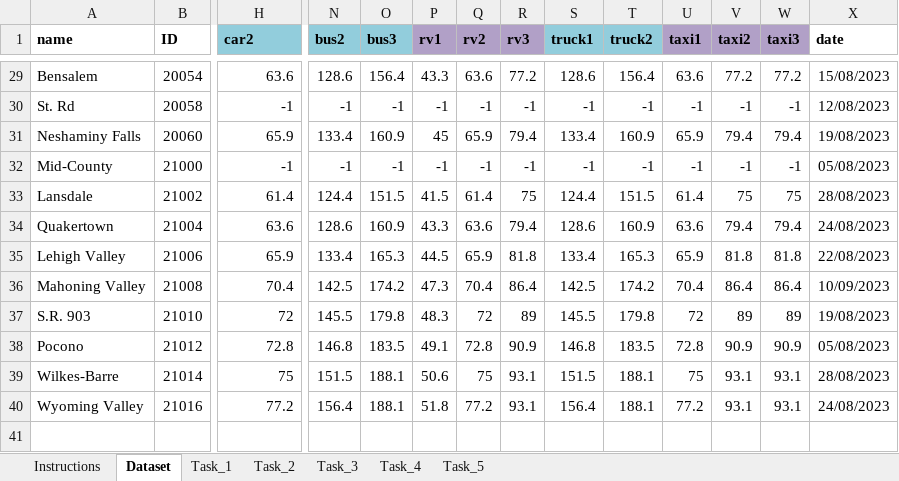
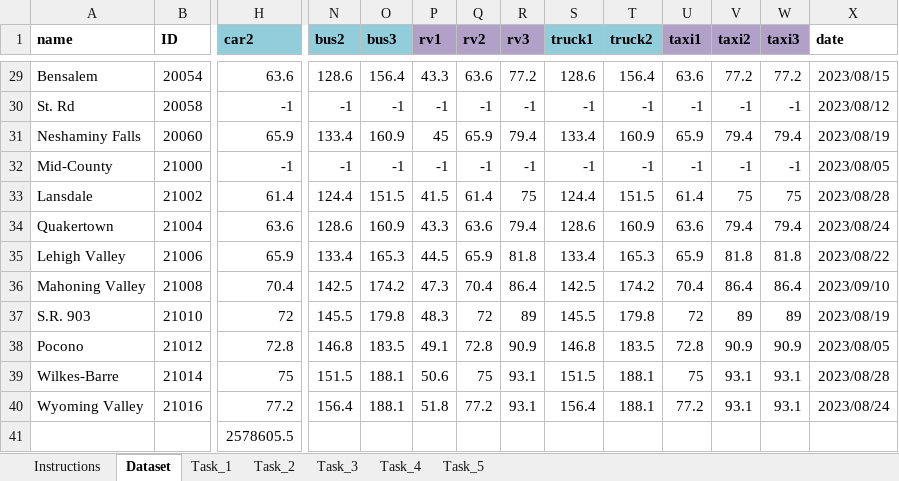
Before and after one commit to Munendra99/MAPUP_DA_ASSESSMENT_MUNENDRA, an Excel workbook: submissions/excel-assessment.xlsm, sheet Dataset, drawn as a sheet; only a part is shown, gaps mark what is left out; values as stored, in another font and other column widths than the file's, no borders; conditional formats not drawn; rows hold the shown columns only; the diff covers the shown part only; the diff names each change by its address in the sheet, - before the commit and + after, or states it on an @@ line.

```diff
--- a/submissions/excel-assessment.xlsm (sheet Dataset)
+++ b/submissions/excel-assessment.xlsm (sheet Dataset)
-X29 (date): 15/08/2023
+X29 (date): 2023/08/15
-X30 (date): 12/08/2023
+X30 (date): 2023/08/12
-X31 (date): 19/08/2023
+X31 (date): 2023/08/19
-X32 (date): 05/08/2023
+X32 (date): 2023/08/05
-X33 (date): 28/08/2023
+X33 (date): 2023/08/28
-X34 (date): 24/08/2023
+X34 (date): 2023/08/24
-X35 (date): 22/08/2023
+X35 (date): 2023/08/22
-X36 (date): 10/09/2023
+X36 (date): 2023/09/10
-X37 (date): 19/08/2023
+X37 (date): 2023/08/19
-X38 (date): 05/08/2023
+X38 (date): 2023/08/05
-X39 (date): 28/08/2023
+X39 (date): 2023/08/28
-X40 (date): 24/08/2023
+X40 (date): 2023/08/24
+row 41:  |  | 2578605.5
```
Also changed, not shown: 27 edited cells elsewhere in this sheet, sheet Task_2, sheet Task_4, sheet Task_1.
